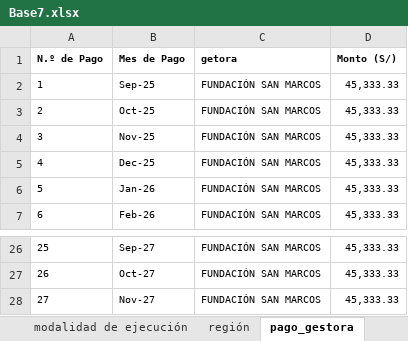
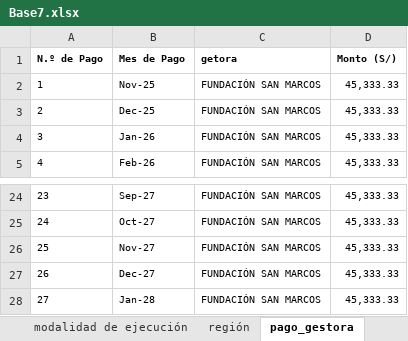
Before and after one commit to Jaimelll/sistema-activa-t, an Excel workbook: Base7.xlsx, sheet pago_gestora, drawn as a sheet; only a part is shown, gaps mark what is left out; values as stored, in another font and other column widths than the file's, no borders; removed rows and columns are numbered as before the commit, all else as after; the diff names each change by its address in the sheet, - before the commit and + after, or states it on an @@ line.

Commit message:
fix: implement Day 07 rule for pagos_gestoras

```diff
--- a/Base7.xlsx (sheet pago_gestora)
+++ b/Base7.xlsx (sheet pago_gestora)
-row 2: 1 | Sep-25 | FUNDACIÓN SAN MARCOS | 45,333.33
-row 3: 2 | Oct-25 | FUNDACIÓN SAN MARCOS | 45,333.33
@@ column A (N.º de Pago) renumbered between rows 2 and 26 @@
+row 27: 26 | Dec-27 | FUNDACIÓN SAN MARCOS | 45,333.33
+row 28: 27 | Jan-28 | FUNDACIÓN SAN MARCOS | 45,333.33
```
Also changed, not shown: 2 other files.
